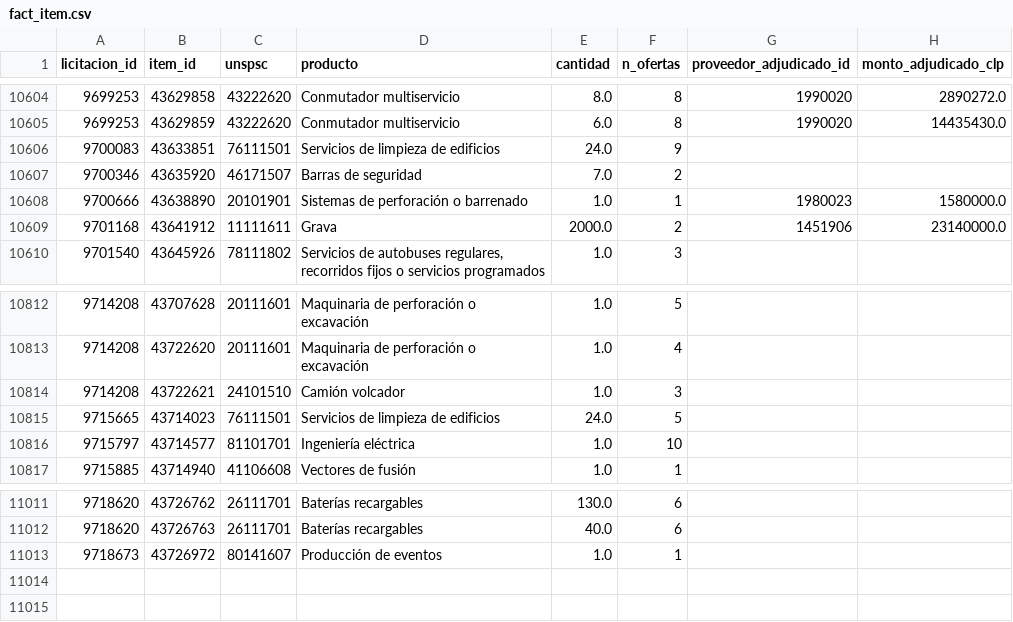
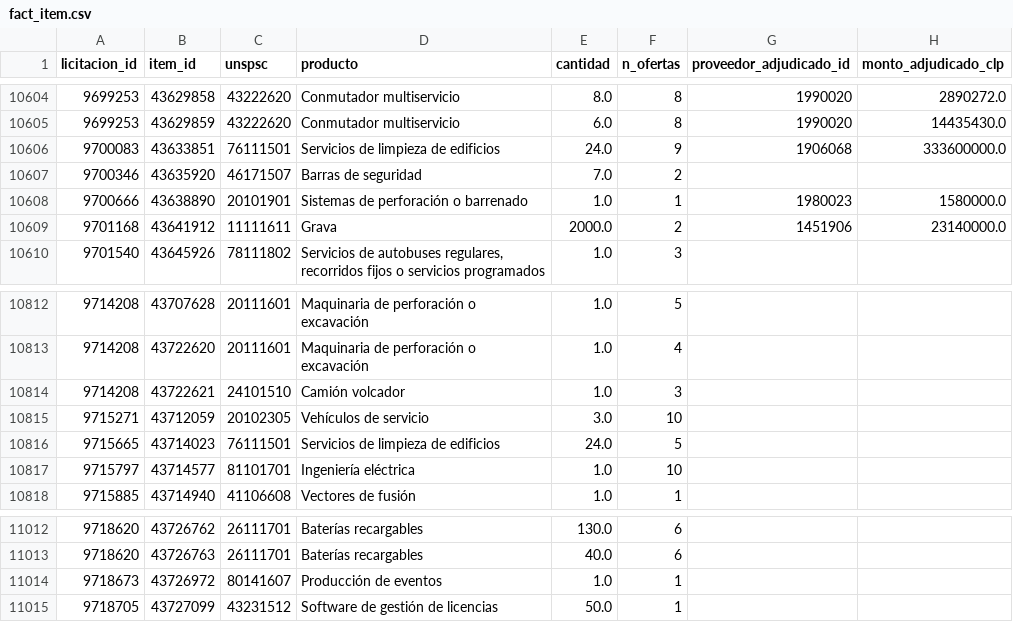
Before and after one commit to jooabarca/mineria-licitaciones-chile, a CSV file: data/fact_item.csv, drawn as a sheet; only a part is shown, gaps mark what is left out.

```diff
--- a/data/fact_item.csv
+++ b/data/fact_item.csv
@@ -10605,3 +10605,3 @@
 9699253,43629859,43222620,Conmutador multiservicio,6.0,8,1990020,14435430.0
-9700083,43633851,76111501,Servicios de limpieza de edificios,24.0,9,,
+9700083,43633851,76111501,Servicios de limpieza de edificios,24.0,9,1906068,333600000.0
 9700346,43635920,46171507,Barras de seguridad,7.0,2,,
@@ -10814,2 +10814,3 @@
 9714208,43722621,24101510,Camión volcador,1.0,3,,
+9715271,43712059,20102305,Vehículos de servicio,3.0,10,,
 9715665,43714023,76111501,Servicios de limpieza de edificios,24.0,5,,
@@ -11013 +11014,2 @@
 9718673,43726972,80141607,Producción de eventos,1.0,1,,
+9718705,43727099,43231512,Software de gestión de licencias,50.0,1,,
```
Also changed, not shown: data/dim_proveedor.csv, data/fact_licitacion.csv, 5 other files.
